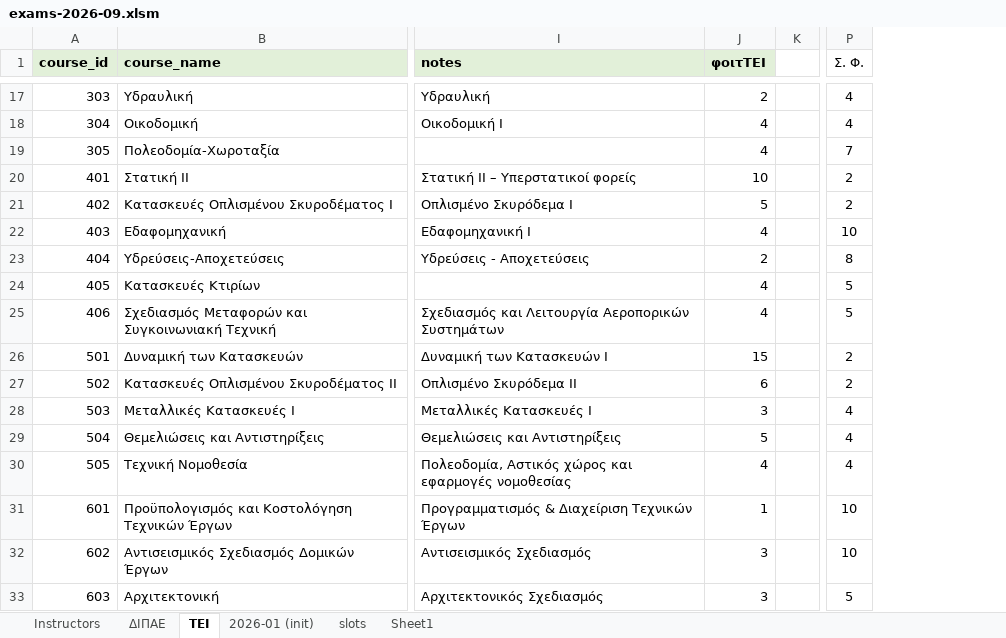
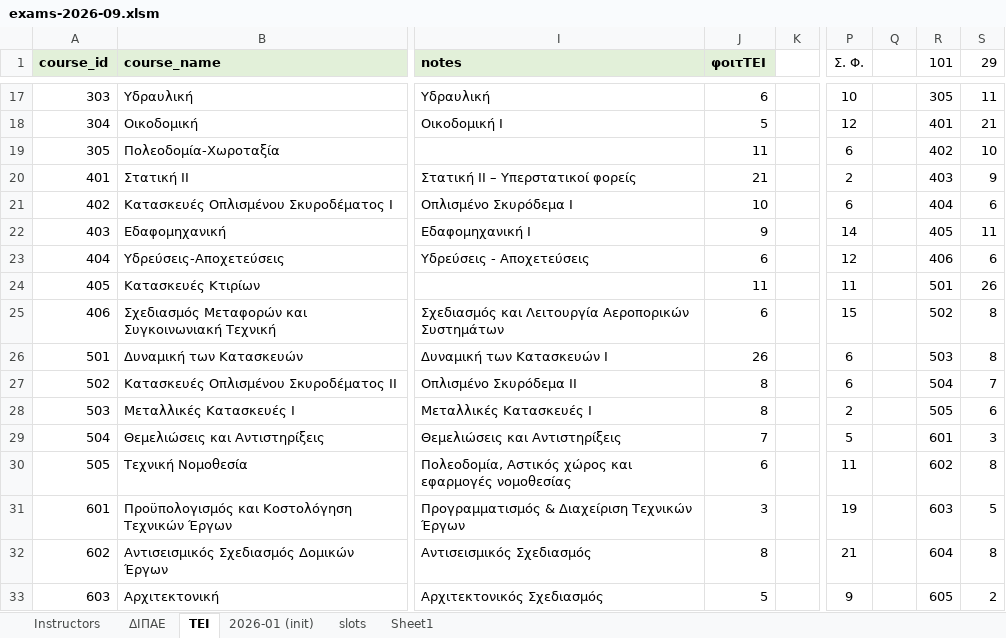
Before and after one commit to panagop/civil_ihu_pyappz, an Excel workbook: files/exams/exams-2026-09.xlsm, sheet ΤΕΙ, drawn as a sheet; only a part is shown, gaps mark what is left out; values as stored, in another font and other column widths than the file's, no borders; the diff covers the shown part only; the diff names each change by its address in the sheet, - before the commit and + after, or states it on an @@ line.

```diff
--- a/files/exams/exams-2026-09.xlsm (sheet ΤΕΙ)
+++ b/files/exams/exams-2026-09.xlsm (sheet ΤΕΙ)
+column Q, empty
+column R (101), rows 17-33: 305 | 401 | 402 | 403 | 404 | 405 | 406 | 501 | 502 | 503 | 504 | 505 | 601 | 602 | 603 | 604 | 605
+column S (29), rows 17-33: 11 | 21 | 10 | 9 | 6 | 11 | 6 | 26 | 8 | 8 | 7 | 6 | 3 | 8 | 5 | 8 | 2
-J17 (φοιτΤΕΙ): 2
+J17 (φοιτΤΕΙ): 6
-P17 (Σ. Φ.): 4
+P17 (Σ. Φ.): 10
-J18 (φοιτΤΕΙ): 4
+J18 (φοιτΤΕΙ): 5
-P18 (Σ. Φ.): 4
+P18 (Σ. Φ.): 12
-J19 (φοιτΤΕΙ): 4
+J19 (φοιτΤΕΙ): 11
-P19 (Σ. Φ.): 7
+P19 (Σ. Φ.): 6
-J20 (φοιτΤΕΙ): 10
+J20 (φοιτΤΕΙ): 21
-J21 (φοιτΤΕΙ): 5
+J21 (φοιτΤΕΙ): 10
-P21 (Σ. Φ.): 2
+P21 (Σ. Φ.): 6
-J22 (φοιτΤΕΙ): 4
+J22 (φοιτΤΕΙ): 9
-P22 (Σ. Φ.): 10
+P22 (Σ. Φ.): 14
-J23 (φοιτΤΕΙ): 2
+J23 (φοιτΤΕΙ): 6
-P23 (Σ. Φ.): 8
+P23 (Σ. Φ.): 12
-J24 (φοιτΤΕΙ): 4
+J24 (φοιτΤΕΙ): 11
-P24 (Σ. Φ.): 5
+P24 (Σ. Φ.): 11
-J25 (φοιτΤΕΙ): 4
+J25 (φοιτΤΕΙ): 6
-P25 (Σ. Φ.): 5
+P25 (Σ. Φ.): 15
-J26 (φοιτΤΕΙ): 15
+J26 (φοιτΤΕΙ): 26
-P26:P27 (Σ. Φ.): 2
+P26:P27 (Σ. Φ.): 6
-J27 (φοιτΤΕΙ): 6
+J27 (φοιτΤΕΙ): 8
-J28 (φοιτΤΕΙ): 3
+J28 (φοιτΤΕΙ): 8
-P28 (Σ. Φ.): 4
+P28 (Σ. Φ.): 2
-J29 (φοιτΤΕΙ): 5
+J29 (φοιτΤΕΙ): 7
-P29 (Σ. Φ.): 4
+P29 (Σ. Φ.): 5
-J30 (φοιτΤΕΙ): 4
+J30 (φοιτΤΕΙ): 6
-P30 (Σ. Φ.): 4
+P30 (Σ. Φ.): 11
-J31 (φοιτΤΕΙ): 1
+J31 (φοιτΤΕΙ): 3
-P31 (Σ. Φ.): 10
+P31 (Σ. Φ.): 19
-J32 (φοιτΤΕΙ): 3
+J32 (φοιτΤΕΙ): 8
-P32 (Σ. Φ.): 10
+P32 (Σ. Φ.): 21
-J33 (φοιτΤΕΙ): 3
+J33 (φοιτΤΕΙ): 5
-P33 (Σ. Φ.): 5
+P33 (Σ. Φ.): 9
```
Also changed, not shown: 89 edited cells and cell formats elsewhere in this sheet, sheet ΔΙΠΑΕ, formulas that keep their value, 3 other files.
